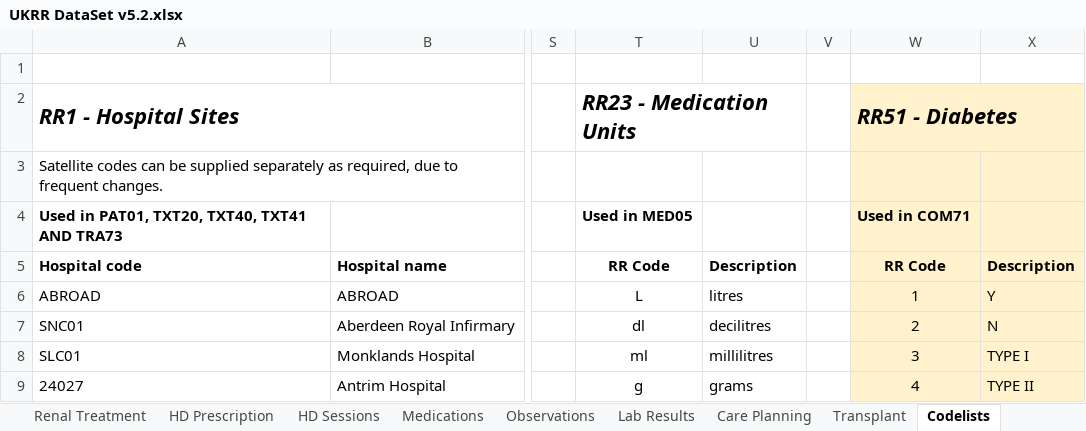
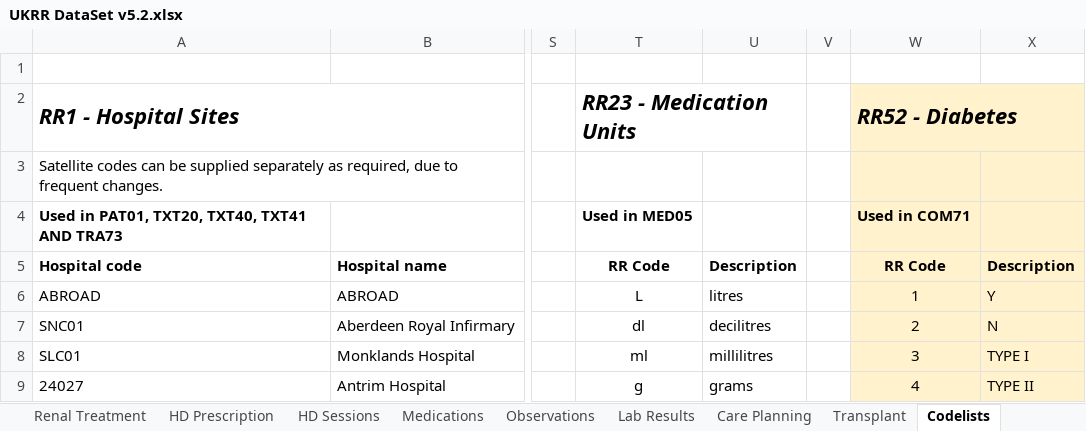
Before and after one commit to renalreg/ukrr_resources_dataset, an Excel workbook: Excel/v5/UKRR DataSet v5.2.xlsx, sheet Codelists, drawn as a sheet; only a part is shown, gaps mark what is left out; values as stored, in another font and other column widths than the file's, no borders; the diff names each change by its address in the sheet, - before the commit and + after, or states it on an @@ line.

```diff
--- a/Excel/v5/UKRR DataSet v5.2.xlsx (sheet Codelists)
+++ b/Excel/v5/UKRR DataSet v5.2.xlsx (sheet Codelists)
-W2: RR51 - Diabetes
+W2: RR52 - Diabetes
```
Also changed, not shown: sheet Amendments, Excel/v5/UKRR DataSet Amendments.xlsx.
